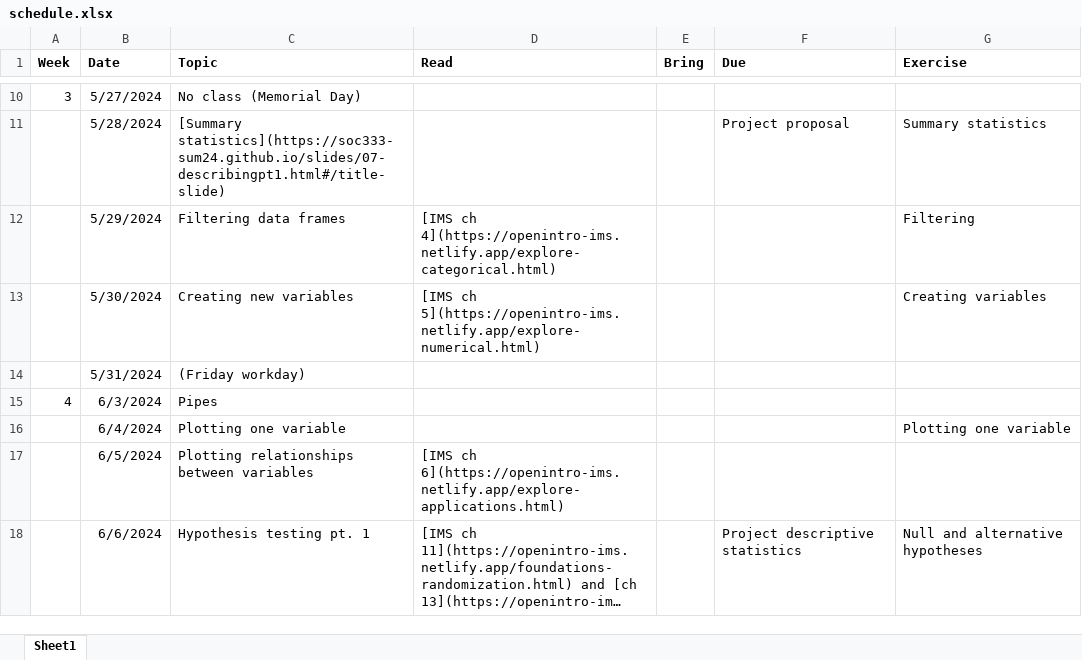
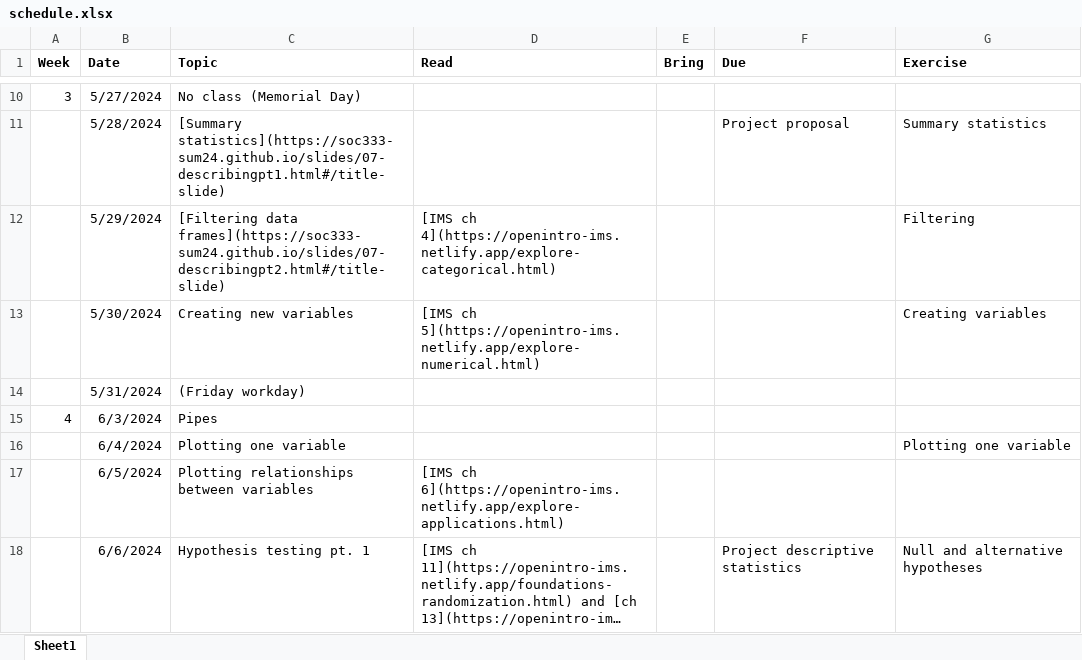
Before and after one commit to soc333-sum24/soc333-sum24.github.io, an Excel workbook: schedule.xlsx, sheet Sheet1, drawn as a sheet; only a part is shown, gaps mark what is left out; long unchanged cells end in …; values as stored, in another font and other column widths than the file's, no borders; the diff names each change by its address in the sheet, - before the commit and + after, or states it on an @@ line.

Commit message:
slides

```diff
--- a/schedule.xlsx (sheet Sheet1)
+++ b/schedule.xlsx (sheet Sheet1)
-C12 (Topic): Filtering data frames
+C12 (Topic): [Filtering data frames](https://soc333-sum24.github.io/slides/07-describingpt2.html#/title-slide)
```
Also changed, not shown: 34 other files.
